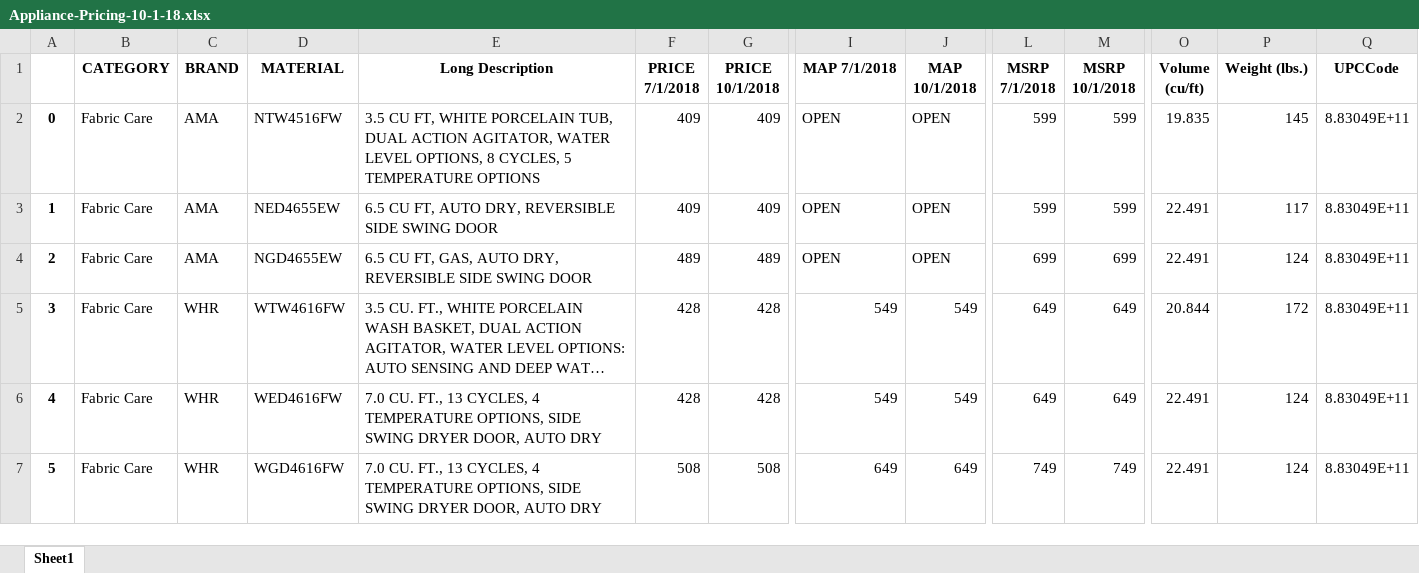
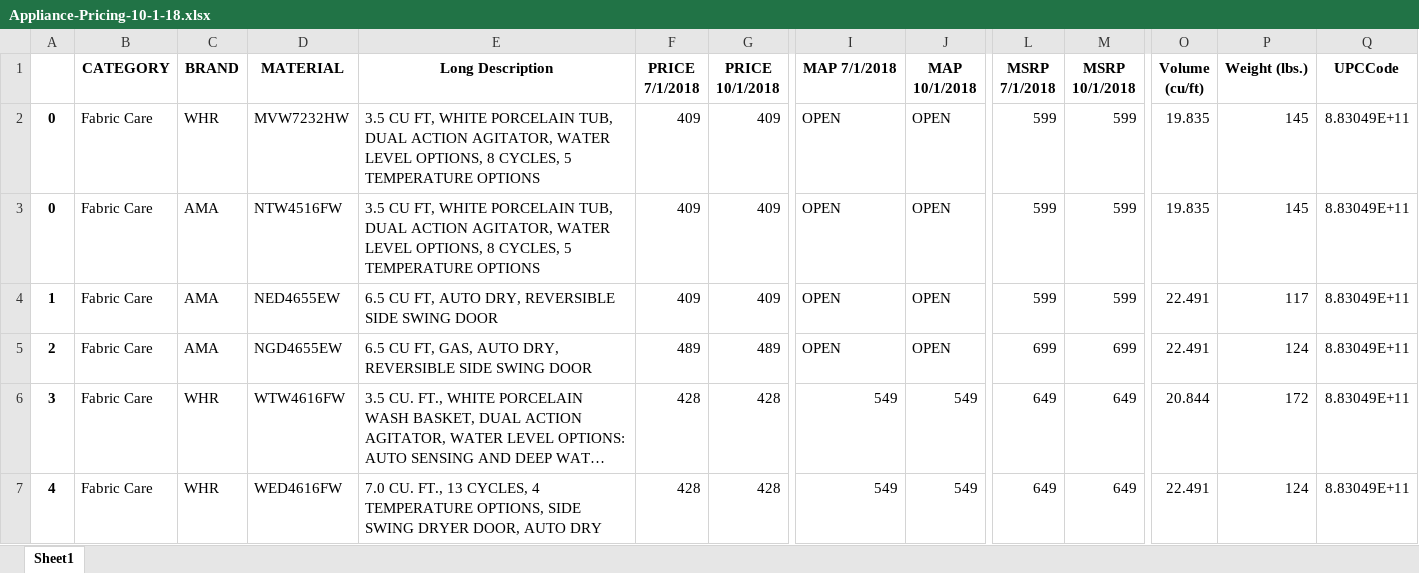
Before and after one commit to coronel08/HomeDepot_PriceScrape, an Excel workbook: Appliance-Pricing-10-1-18.xlsx, sheet Sheet1, drawn as a sheet; only a part is shown, gaps mark what is left out; the shorter side is filled out with more unchanged rows; long unchanged cells end in …; values as stored, in another font and other column widths than the file's, no borders; rows hold the shown columns only; the diff names each change by its address in the sheet, - before the commit and + after, or states it on an @@ line.

```diff
--- a/Appliance-Pricing-10-1-18.xlsx (sheet Sheet1)
+++ b/Appliance-Pricing-10-1-18.xlsx (sheet Sheet1)
+row 2: 0 | Fabric Care | WHR | MVW7232HW | 3.5 CU FT, WHITE PORCELAIN TUB, DUAL ACTION AGITATOR, WATER LEVEL OPTIONS, 8 CYCLES, 5 TEMPERATURE OPTIONS | 409 | 409 | OPEN | OPEN | 599 | 599 | 19.835 | 145 | 8.83049E+11
```
Also changed, not shown: 3 other files.
